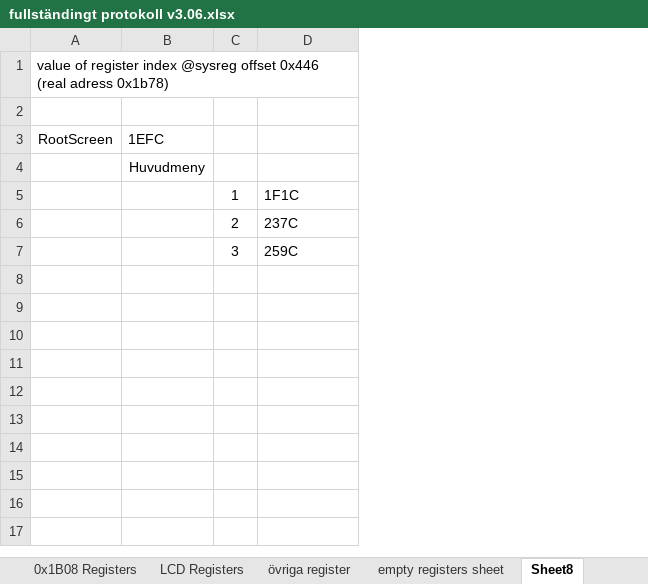
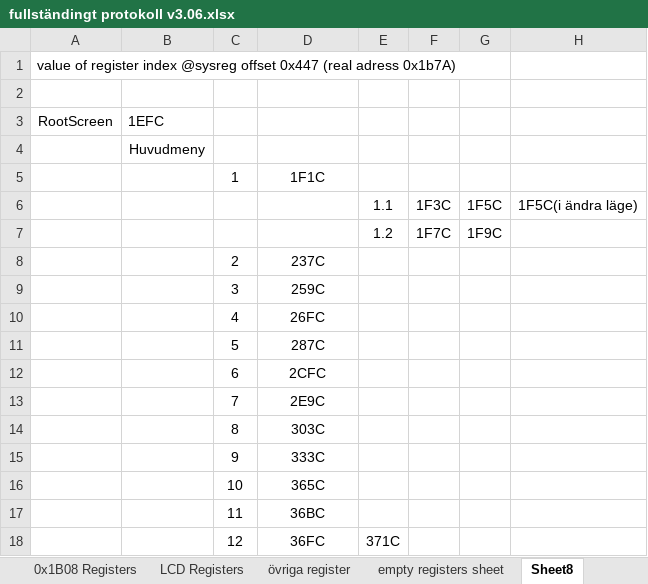
Before and after one commit to manicken/rego600_reverseEngineer, an Excel workbook: fullständingt protokoll v3.06.xlsx, sheet Sheet8, drawn as a sheet; values as stored, in another font and other column widths than the file's, no borders; addresses are those after the commit; the diff names each change by its address in the sheet, - before the commit and + after, or states it on an @@ line.

```diff
--- a/fullständingt protokoll v3.06.xlsx (sheet Sheet8)
+++ b/fullständingt protokoll v3.06.xlsx (sheet Sheet8)
+column E, empty
+column F, empty
+column G, empty
+column H, empty
-A1: …@sysreg offset 0x446 (real adress 0x1b78)
+A1: …@sysreg offset 0x447 (real adress 0x1b7A)
-D5 alignment: left
+D5 alignment: center
+row 6:  |  |  |  | 1.1 | 1F3C | 1F5C | 1F5C(i ändra läge)
+row 7:  |  |  |  | 1.2 | 1F7C | 1F9C
-D8:D9 alignment: left
+D8:D9 alignment: center
+row 10:  |  | 4 | 26FC
+row 11:  |  | 5 | 287C
+row 12:  |  | 6 | 2CFC
+row 13:  |  | 7 | 2E9C
+row 14:  |  | 8 | 303C
+row 15:  |  | 9 | 333C
+row 16:  |  | 10 | 365C
+row 17:  |  | 11 | 36BC
+row 18:  |  | 12 | 36FC | 371C
```
Also changed, not shown: sheet System Registers, sheet övriga register, sheet LCD Registers, sheet CommandList, other sheet tabs, 11 other files.
